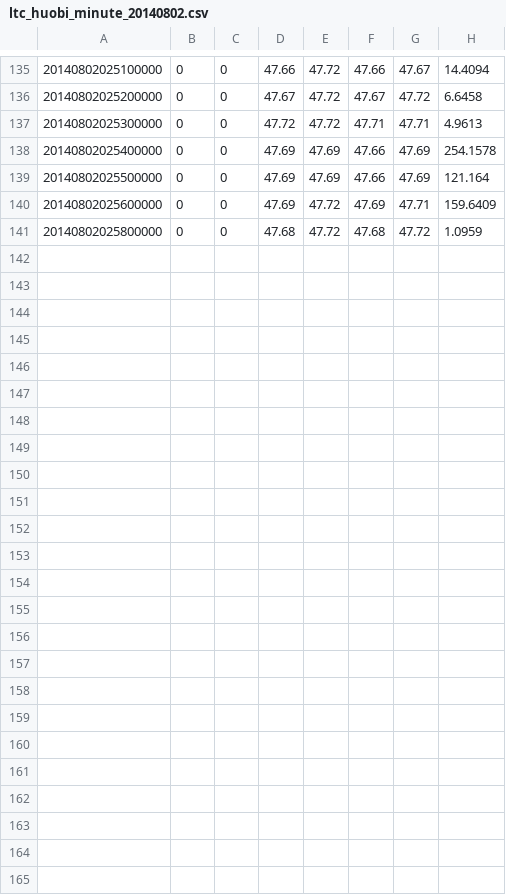
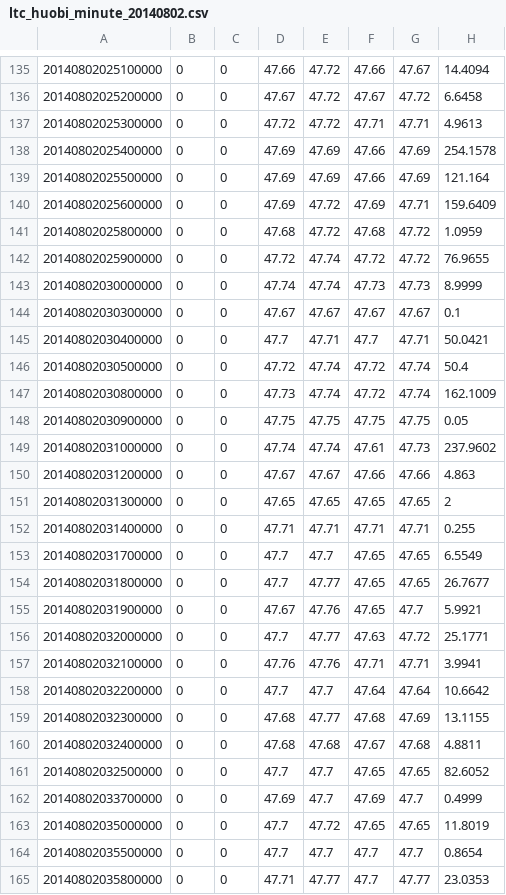
Before and after one commit to liangjingyang/btchistory, a CSV file: ltc/huobi/ltc_huobi_minute_20140802.csv, drawn as a sheet; only a part is shown, gaps mark what is left out.

```diff
--- a/ltc/huobi/ltc_huobi_minute_20140802.csv
+++ b/ltc/huobi/ltc_huobi_minute_20140802.csv
@@ -141 +141,25 @@
 20140802025800000,0,0,47.68,47.72,47.68,47.72,1.0959
+20140802025900000,0,0,47.72,47.74,47.72,47.72,76.9655
+20140802030000000,0,0,47.74,47.74,47.73,47.73,8.9999
+20140802030300000,0,0,47.67,47.67,47.67,47.67,0.1
+20140802030400000,0,0,47.7,47.71,47.7,47.71,50.0421
+20140802030500000,0,0,47.72,47.74,47.72,47.74,50.4
+20140802030800000,0,0,47.73,47.74,47.72,47.74,162.1009
+20140802030900000,0,0,47.75,47.75,47.75,47.75,0.05
+20140802031000000,0,0,47.74,47.74,47.61,47.73,237.9602
+20140802031200000,0,0,47.67,47.67,47.66,47.66,4.863
+20140802031300000,0,0,47.65,47.65,47.65,47.65,2
+20140802031400000,0,0,47.71,47.71,47.71,47.71,0.255
+20140802031700000,0,0,47.7,47.7,47.65,47.65,6.5549
+20140802031800000,0,0,47.7,47.77,47.65,47.65,26.7677
+20140802031900000,0,0,47.67,47.76,47.65,47.7,5.9921
+20140802032000000,0,0,47.7,47.77,47.63,47.72,25.1771
+20140802032100000,0,0,47.76,47.76,47.71,47.71,3.9941
+20140802032200000,0,0,47.7,47.7,47.64,47.64,10.6642
+20140802032300000,0,0,47.68,47.77,47.68,47.69,13.1155
+20140802032400000,0,0,47.68,47.68,47.67,47.68,4.8811
+20140802032500000,0,0,47.7,47.7,47.65,47.65,82.6052
+20140802033700000,0,0,47.69,47.7,47.69,47.7,0.4999
+20140802035000000,0,0,47.7,47.72,47.65,47.65,11.8019
+20140802035500000,0,0,47.7,47.7,47.7,47.7,0.8654
+20140802035800000,0,0,47.71,47.77,47.7,47.77,23.0353
```
Also changed, not shown: btc/huobi/btc_huobi_minute_20140802.csv, 2 other files.
